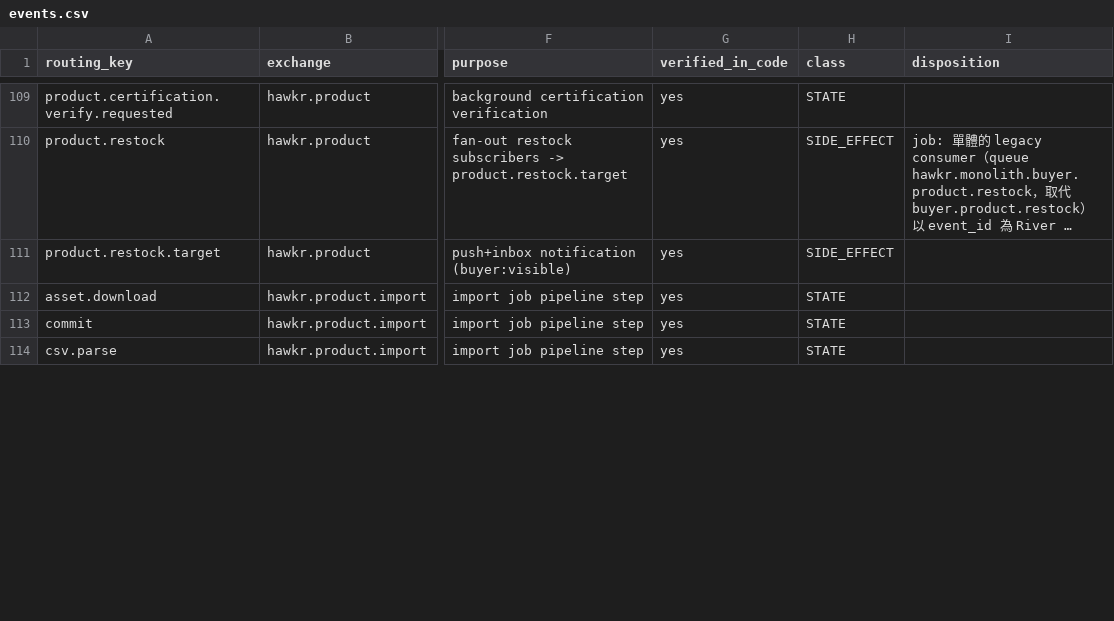
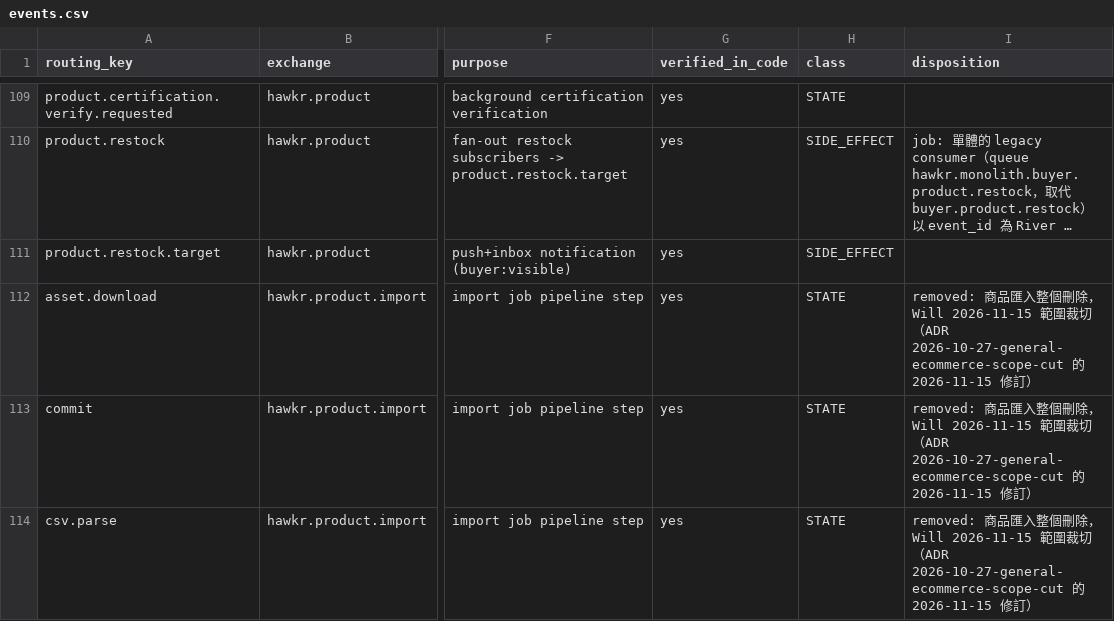
Before and after one commit to Will413028/hawkr, a CSV file: backend/docs/plans/2026-09-24-go-modular-monolith/events.csv, drawn as a sheet; only a part is shown, gaps mark what is left out; long unchanged cells end in …; the diff covers the shown part only; the diff names each change by its address in the sheet, - before the commit and + after, or states it on an @@ line.

```diff
--- a/backend/docs/plans/2026-09-24-go-modular-monolith/events.csv
+++ b/backend/docs/plans/2026-09-24-go-modular-monolith/events.csv
-I112:I114 (disposition): (empty)
+I112:I114 (disposition): removed: 商品匯入整個刪除，Will 2026-11-15 範圍裁切（ADR 2026-10-27-general-ecommerce-scope-cut 的 2026-11-15 修訂）
```
Also changed, not shown: 6 edited cells elsewhere in this file, backend/docs/plans/2026-09-24-go-modular-monolith/replicas.csv, backend/docs/plans/2026-09-24-go-modular-monolith/rpc-servers.csv, 35 other files.
